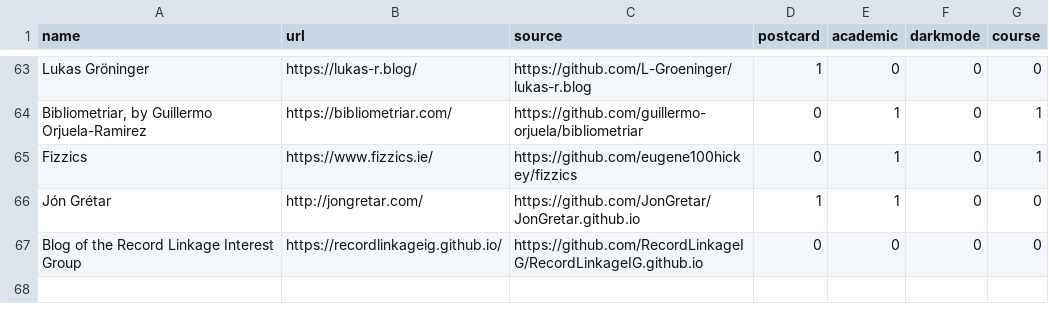
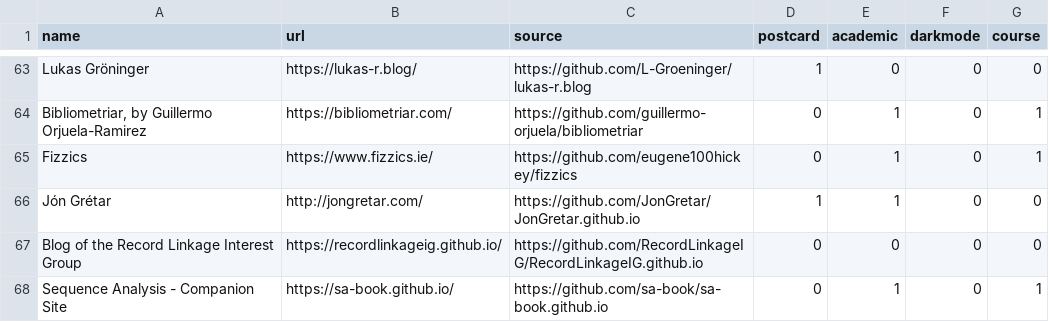
Before and after one commit to jhelvy/distillery, a CSV file: sites.csv, drawn as a sheet; only a part is shown, gaps mark what is left out; the diff names each change by its address in the sheet, - before the commit and + after, or states it on an @@ line.

Commit message:
Added Sequence Analysis site, closes #85

```diff
--- a/sites.csv
+++ b/sites.csv
+row 68: Sequence Analysis - Companion Site | https://sa-book.github.io/ | https://github.com/sa-book/sa-book.github.io | 0 | 1 | 0 | 1
```
